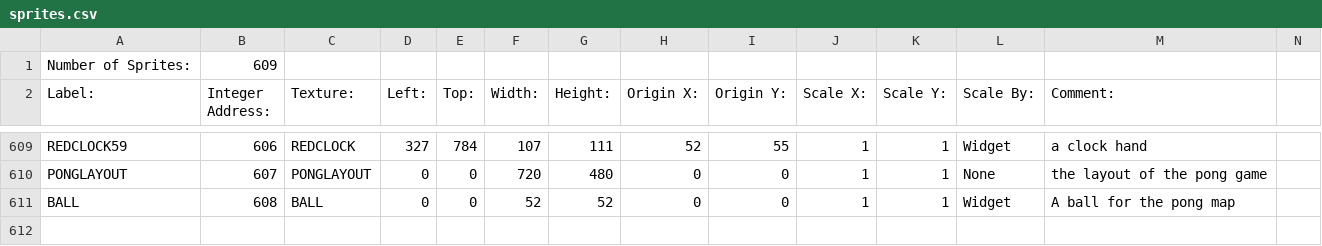
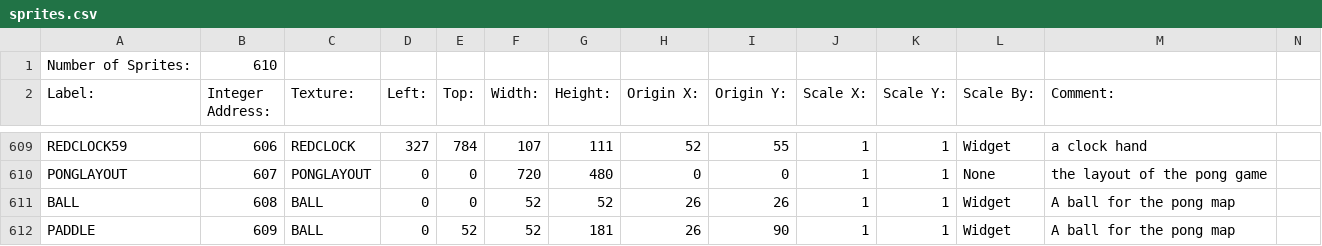
Before and after one commit to BostonBrooks/Spaghetti_Graveyard_Zero_2026, a CSV file: games/game0/maps/pong/graphics/sprites.csv, drawn as a sheet; only a part is shown, gaps mark what is left out.

Commit message:
paddle widgets done

```diff
--- a/games/game0/maps/pong/graphics/sprites.csv
+++ b/games/game0/maps/pong/graphics/sprites.csv
@@ -1,2 +1,2 @@
-Number of Sprites:,609,,,,,,,,,,,,
+Number of Sprites:,610,,,,,,,,,,,,
 Label:,Integer Address:,Texture:,Left:,Top:,Width:,Height:,Origin X:,Origin Y:,Scale X:,Scale Y:,Scale By:,Comment:,
@@ -610,2 +610,3 @@ REDCLOCK59,606,REDCLOCK,327,784,107,111,52,55,1,1,Widget,a clock hand
 PONGLAYOUT,607,PONGLAYOUT,0,0,720,480,0,0,1,1,None,the layout of the pong game
-BALL,608,BALL,0,0,52,52,0,0,1,1,Widget,A ball for the pong map
+BALL,608,BALL,0,0,52,52,26,26,1,1,Widget,A ball for the pong map
+PADDLE,609,BALL,0,52,52,181,26,90,1,1,Widget,A ball for the pong map
```
Also changed, not shown: 6 other files.
